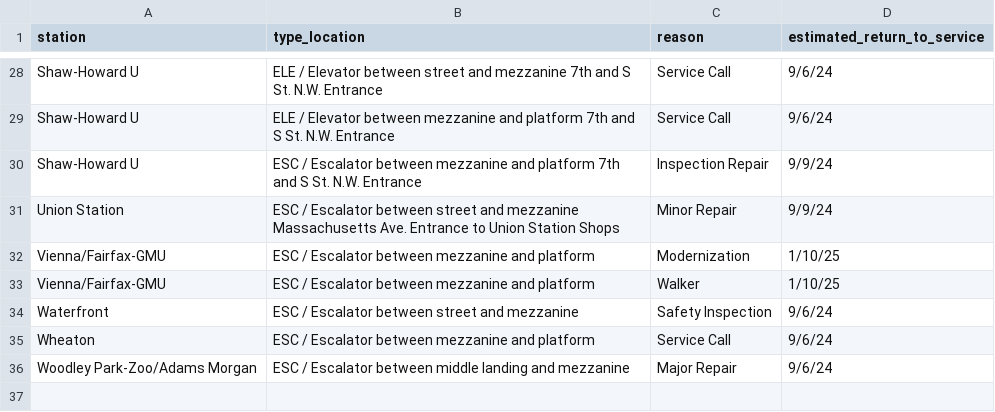
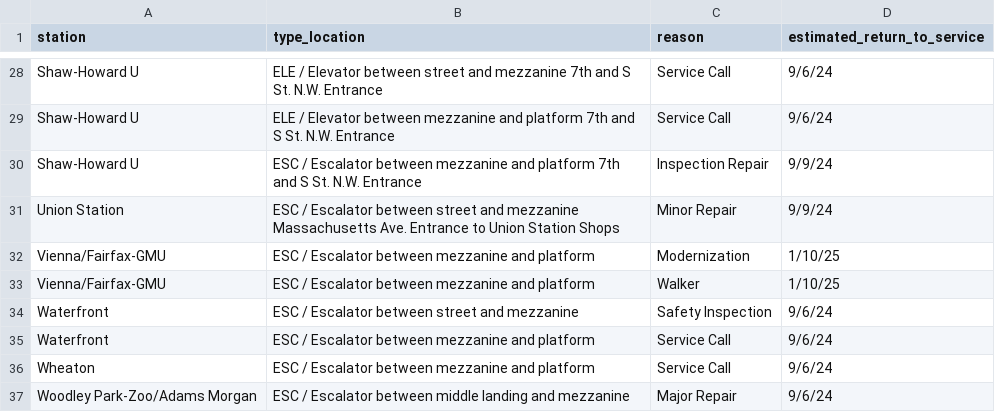
Before and after one commit to erxclau/wmata-elevators-escalators, a CSV file: outages.csv, drawn as a sheet; only a part is shown, gaps mark what is left out.

```diff
--- a/outages.csv
+++ b/outages.csv
@@ -34,2 +34,3 @@ Vienna/Fairfax-GMU,ESC / Escalator between mezzanine and platform,Walker,1/10/25
 Waterfront,ESC / Escalator between street and mezzanine,Safety Inspection,9/6/24
+Waterfront,ESC / Escalator between mezzanine and platform,Service Call,9/6/24
 Wheaton,ESC / Escalator between mezzanine and platform,Service Call,9/6/24
```
